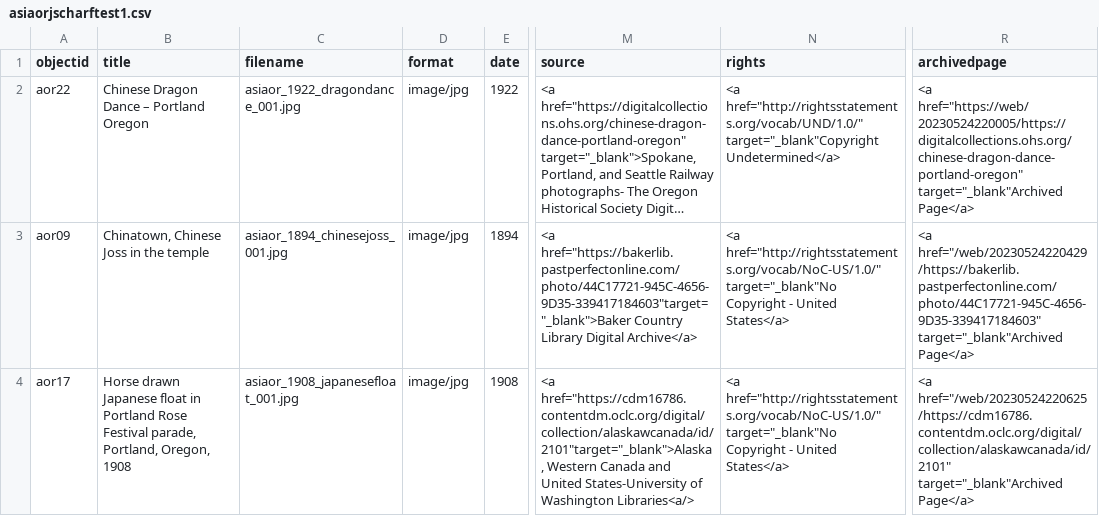
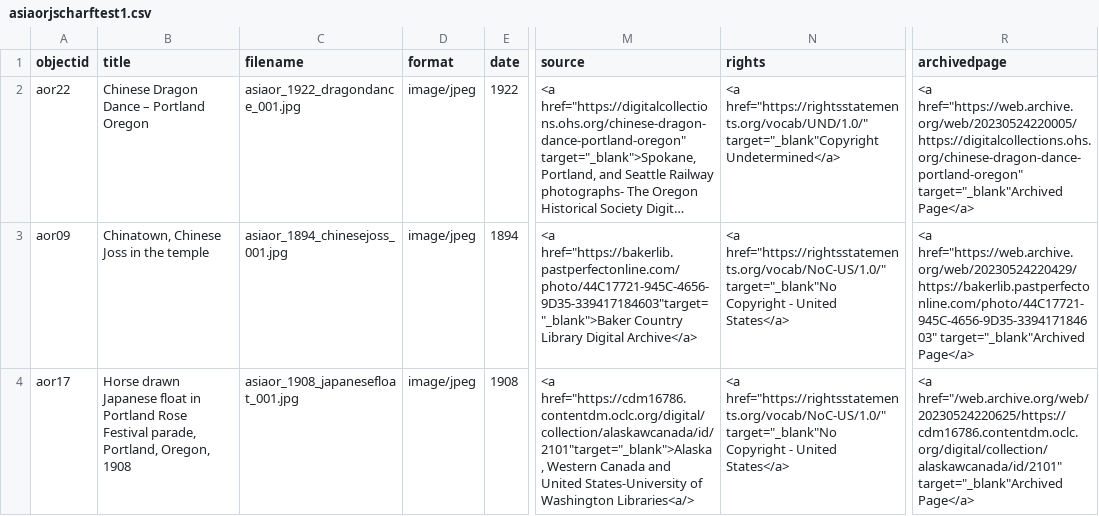
Before and after one commit to LIB410-Spring2023/scharfsandbox, a CSV file: _data/asiaorjscharftest1.csv, drawn as a sheet; only a part is shown, gaps mark what is left out; long unchanged cells end in …; the diff names each change by its address in the sheet, - before the commit and + after, or states it on an @@ line.

Commit message:
Add files via upload

```diff
--- a/_data/asiaorjscharftest1.csv
+++ b/_data/asiaorjscharftest1.csv
-D2:D4 (format): image/jpg
+D2:D4 (format): image/jpeg
-N2 (rights): <a href="http://rightsstatements.org/vocab/UND/1.0/" target="_blank"Copyright Undetermined</a>
+N2 (rights): <a href="https://rightsstatements.org/vocab/UND/1.0/" target="_blank"Copyright Undetermined</a>
-R2 (archivedpage): <a href="https://web/20230524220005/https://digitalcollections.ohs.org/chinese-dragon-dance-portland-oregon" target="_blank"Archived Page</a>
+R2 (archivedpage): <a href="https://web.archive.org/web/20230524220005/https://digitalcollections.ohs.org/chinese-dragon-dance-portland-oregon" target="_blank"Archived Page</a>
-N3:N4 (rights): <a href="http://rightsstatements.org/vocab/NoC-US/1.0/" target="_blank"No Copyright…
+N3:N4 (rights): <a href="https://rightsstatements.org/vocab/NoC-US/1.0/" target="_blank"No Copyright…
-R3 (archivedpage): <a href="/web/20230524220429/https://bakerlib.pastperfectonline.com/photo/44C17721-945C-4656-9D35-339417184603" target="_blank"Archived Page</a>
+R3 (archivedpage): <a href="https://web.archive.org/web/20230524220429/https://bakerlib.pastperfectonline.com/photo/44C17721-945C-4656-9D35-339417184603" target="_blank"Archived Page</a>
-R4 (archivedpage): <a href="/web/20230524220625/https://cdm16786.contentdm.oclc.org/digital/collection/alaskawcanada/id/2101" target="_blank"Archived Page</a>
+R4 (archivedpage): <a href="/web.archive.org/web/20230524220625/https://cdm16786.contentdm.oclc.org/digital/collection/alaskawcanada/id/2101" target="_blank"Archived Page</a>
```
